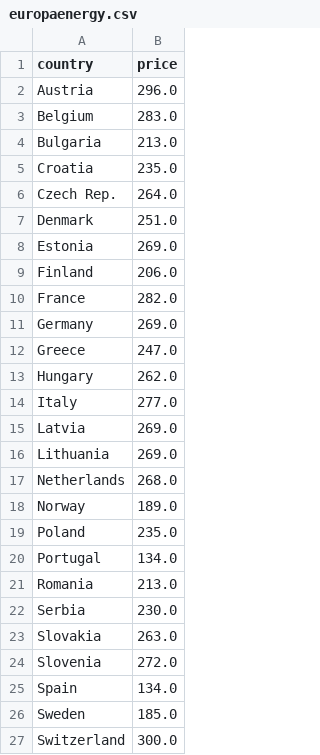
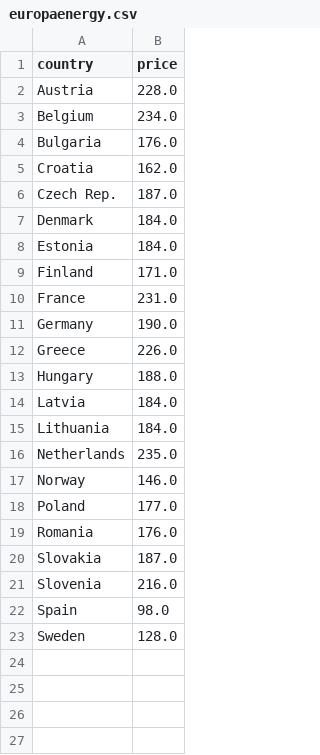
Before and after one commit to laurabejder/auto-update-graph-datawrapper, a CSV file: europaenergy.csv, drawn as a sheet.

```diff
--- a/europaenergy.csv
+++ b/europaenergy.csv
@@ -1,27 +1,23 @@
 country,price
- Austria,296.0
- Belgium,283.0
- Bulgaria,213.0
- Croatia,235.0
- Czech Rep.,264.0
- Denmark,251.0
- Estonia,269.0
- Finland,206.0
- France,282.0
- Germany,269.0
- Greece,247.0
- Hungary,262.0
- Italy,277.0
- Latvia,269.0
- Lithuania,269.0
- Netherlands,268.0
- Norway,189.0
- Poland,235.0
- Portugal,134.0
- Romania,213.0
- Serbia,230.0
- Slovakia,263.0
- Slovenia,272.0
- Spain,134.0
- Sweden,185.0
- Switzerland,300.0
+ Austria,228.0
+ Belgium,234.0
+ Bulgaria,176.0
+ Croatia,162.0
+ Czech Rep.,187.0
+ Denmark,184.0
+ Estonia,184.0
+ Finland,171.0
+ France,231.0
+ Germany,190.0
+ Greece,226.0
+ Hungary,188.0
+ Latvia,184.0
+ Lithuania,184.0
+ Netherlands,235.0
+ Norway,146.0
+ Poland,177.0
+ Romania,176.0
+ Slovakia,187.0
+ Slovenia,216.0
+ Spain,98.0
+ Sweden,128.0
```
